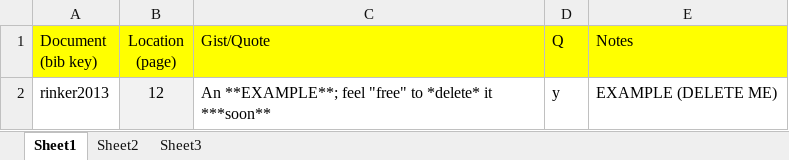
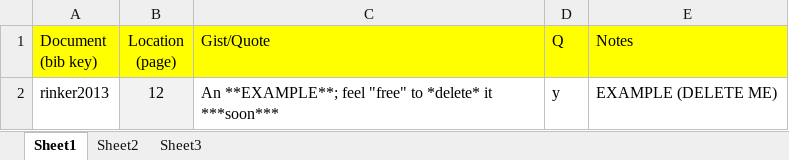
Before and after one commit to trinker/reports, an Excel workbook: inst/extdata/docs/notes.xlsx, sheet Sheet1, drawn as a sheet; values as stored, in another font and other column widths than the file's, no borders; the diff names each change by its address in the sheet, - before the commit and + after, or states it on an @@ line.

Commit message:
fixed a bug that occurs from reading in quotes with `gdata:::read.xlsx`

```diff
--- a/inst/extdata/docs/notes.xlsx (sheet Sheet1)
+++ b/inst/extdata/docs/notes.xlsx (sheet Sheet1)
-C2 (Gist/Quote): …*delete* it ***soon**
+C2 (Gist/Quote): …*delete* it ***soon***
```
Also changed, not shown: 2 other files.
